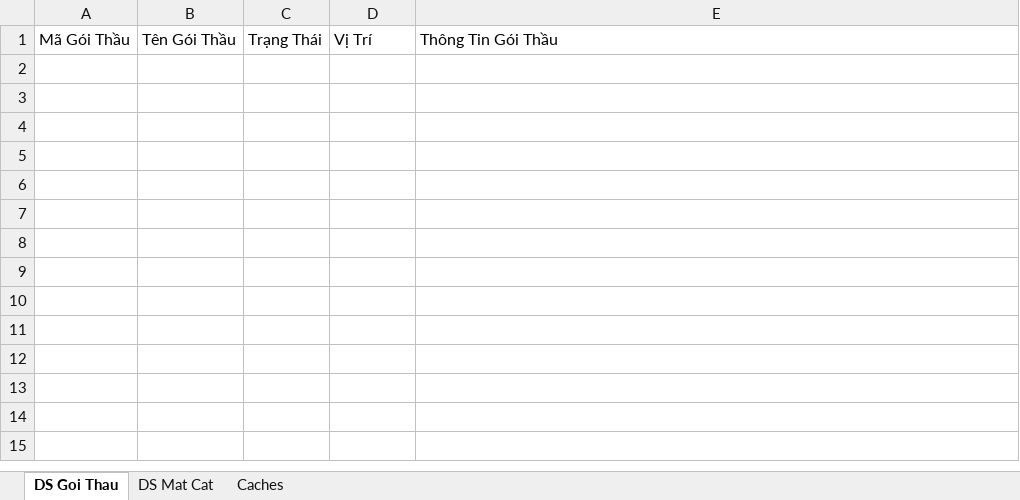
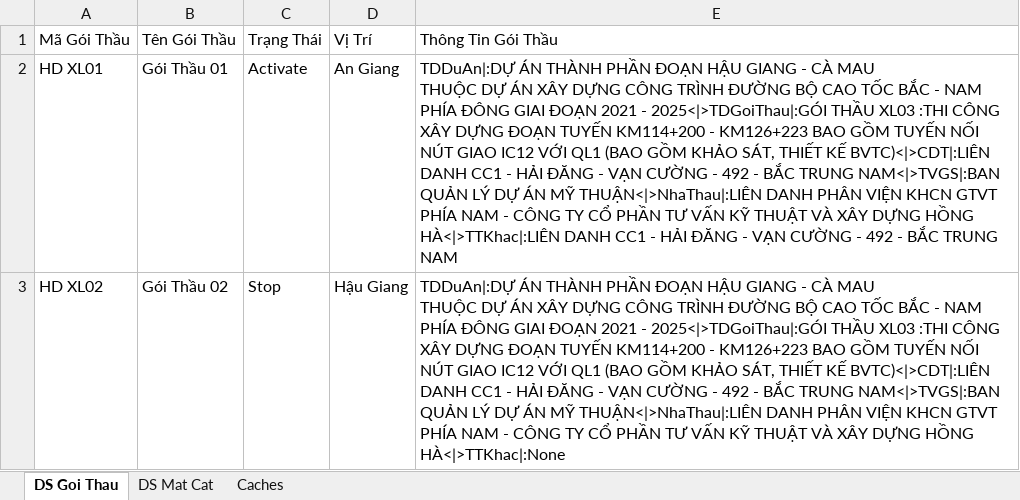
Before and after one commit to dhpytech/bketech, an Excel workbook: Quan Trac Lun/QTL BK ETECH 01.xlsm, sheet DS Goi Thau, drawn as a sheet; values as stored, in another font and other column widths than the file's, no borders; ↵ is a line break in a cell; the diff names each change by its address in the sheet, - before the commit and + after, or states it on an @@ line.

```diff
--- a/Quan Trac Lun/QTL BK ETECH 01.xlsm (sheet DS Goi Thau)
+++ b/Quan Trac Lun/QTL BK ETECH 01.xlsm (sheet DS Goi Thau)
+row 2: HD XL01 | Gói Thầu 01 | Activate | An Giang | TDDuAn|:DỰ ÁN THÀNH PHẦN ĐOẠN HẬU GIANG - CÀ MAU ↵ THUỘC DỰ ÁN XÂY DỰNG CÔNG TRÌNH ĐƯỜNG BỘ CAO TỐC BẮC - NAM PHÍA ĐÔNG GIAI ĐOẠN 2021 - 2025<|>TDGoiThau|:GÓI THẦU XL03 :THI CÔNG XÂY DỰNG ĐOẠN TUYẾN KM114+200 - KM126+223 BAO GỒM TUYẾN NỐI NÚT GIAO IC12 VỚI QL1 (BAO GỒM KHẢO SÁT, THIẾT KẾ BVTC)<|>CDT|:LIÊN DANH CC1 - HẢI ĐĂNG - VẠN CƯỜNG - 492 - BẮC TRUNG NAM<|>TVGS|:BAN QUẢN LÝ DỰ ÁN MỸ THUẬN<|>NhaThau|:LIÊN DANH PHÂN VIỆN KHCN GTVT PHÍA NAM - CÔNG TY CỔ PHẦN TƯ VẤN KỸ THUẬT VÀ XÂY DỰNG HỒNG HÀ<|>TTKhac|:LIÊN DANH CC1 - HẢI ĐĂNG - VẠN CƯỜNG - 492 - BẮC TRUNG NAM
+row 3: HD XL02 | Gói Thầu 02 | Stop | Hậu Giang | TDDuAn|:DỰ ÁN THÀNH PHẦN ĐOẠN HẬU GIANG - CÀ MAU ↵ THUỘC DỰ ÁN XÂY DỰNG CÔNG TRÌNH ĐƯỜNG BỘ CAO TỐC BẮC - NAM PHÍA ĐÔNG GIAI ĐOẠN 2021 - 2025<|>TDGoiThau|:GÓI THẦU XL03 :THI CÔNG XÂY DỰNG ĐOẠN TUYẾN KM114+200 - KM126+223 BAO GỒM TUYẾN NỐI NÚT GIAO IC12 VỚI QL1 (BAO GỒM KHẢO SÁT, THIẾT KẾ BVTC)<|>CDT|:LIÊN DANH CC1 - HẢI ĐĂNG - VẠN CƯỜNG - 492 - BẮC TRUNG NAM<|>TVGS|:BAN QUẢN LÝ DỰ ÁN MỸ THUẬN<|>NhaThau|:LIÊN DANH PHÂN VIỆN KHCN GTVT PHÍA NAM - CÔNG TY CỔ PHẦN TƯ VẤN KỸ THUẬT VÀ XÂY DỰNG HỒNG HÀ<|>TTKhac|:None
```
Also changed, not shown: sheet DS Mat Cat, 36 other files.
